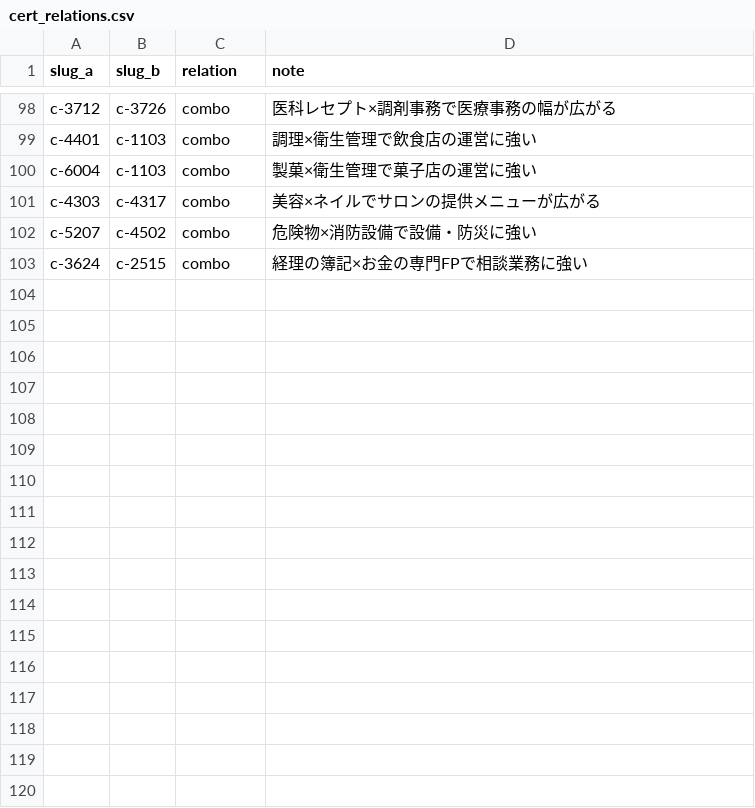
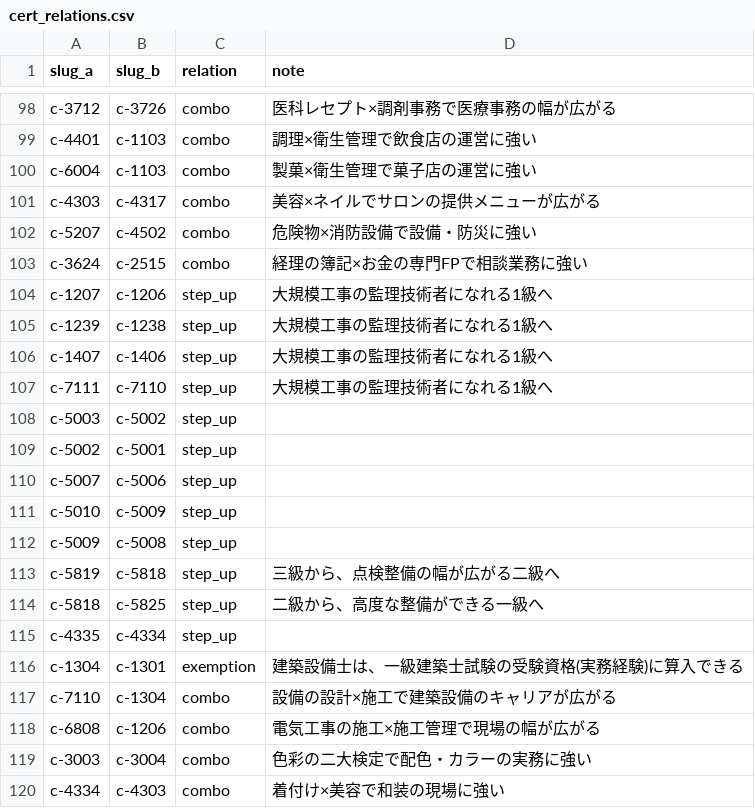
Before and after one commit to takkenshiken2026-sudo/shikaku-master, a CSV file: data/cert_relations.csv, drawn as a sheet; only a part is shown, gaps mark what is left out.

```diff
--- a/data/cert_relations.csv
+++ b/data/cert_relations.csv
@@ -103 +103,18 @@ c-5207,c-4502,combo,危険物×消防設備で設備・防災に強い
 c-3624,c-2515,combo,経理の簿記×お金の専門FPで相談業務に強い
+c-1207,c-1206,step_up,大規模工事の監理技術者になれる1級へ
+c-1239,c-1238,step_up,大規模工事の監理技術者になれる1級へ
+c-1407,c-1406,step_up,大規模工事の監理技術者になれる1級へ
+c-7111,c-7110,step_up,大規模工事の監理技術者になれる1級へ
+c-5003,c-5002,step_up,
+c-5002,c-5001,step_up,
+c-5007,c-5006,step_up,
+c-5010,c-5009,step_up,
+c-5009,c-5008,step_up,
+c-5819,c-5818,step_up,三級から、点検整備の幅が広がる二級へ
+c-5818,c-5825,step_up,二級から、高度な整備ができる一級へ
+c-4335,c-4334,step_up,
+c-1304,c-1301,exemption,建築設備士は、一級建築士試験の受験資格(実務経験)に算入できる
+c-7110,c-1304,combo,設備の設計×施工で建築設備のキャリアが広がる
+c-6808,c-1206,combo,電気工事の施工×施工管理で現場の幅が広がる
+c-3003,c-3004,combo,色彩の二大検定で配色・カラーの実務に強い
+c-4334,c-4303,combo,着付け×美容で和装の現場に強い
```
Also changed, not shown: 27 other files.
